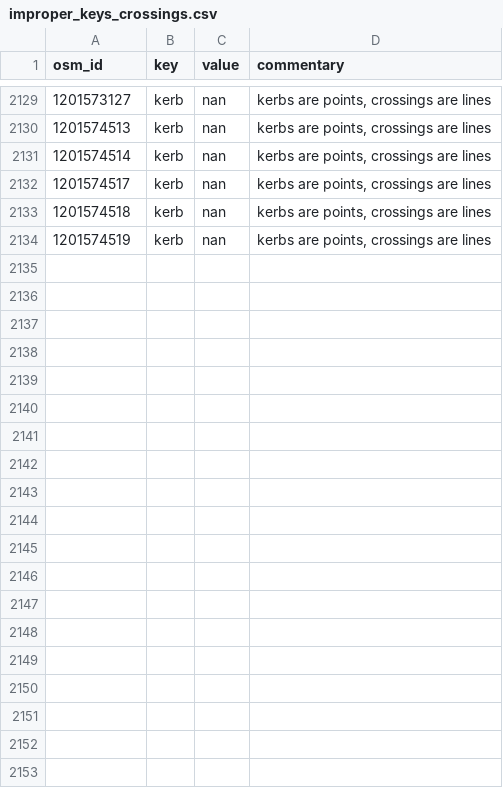
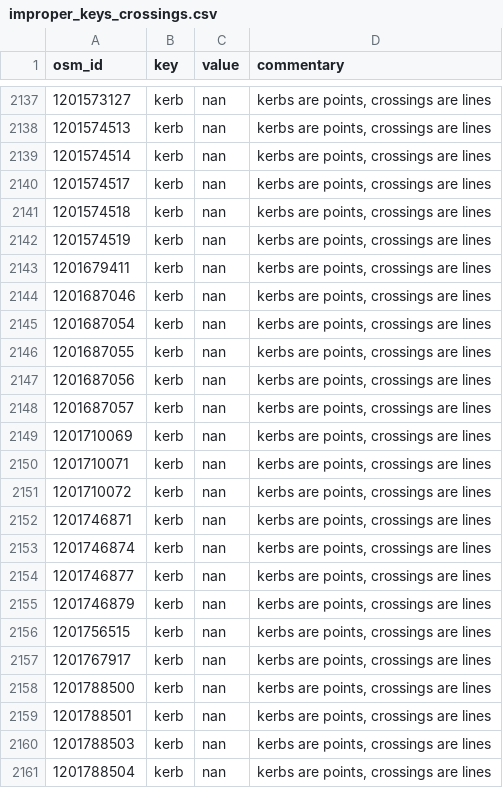
Before and after one commit to kauevestena/opensidewalkmap_beta, a CSV file: quality_check/tables/improper_keys_crossings.csv, drawn as a sheet; only a part is shown, gaps mark what is left out; the diff covers the shown part only; the diff names each change by its address in the sheet, - before the commit and + after, or states it on an @@ line.

```diff
--- a/quality_check/tables/improper_keys_crossings.csv
+++ b/quality_check/tables/improper_keys_crossings.csv
+row 2143: 1201679411 | kerb | nan | kerbs are points, crossings are lines
+row 2144: 1201687046 | kerb | nan | kerbs are points, crossings are lines
+row 2145: 1201687054 | kerb | nan | kerbs are points, crossings are lines
+row 2146: 1201687055 | kerb | nan | kerbs are points, crossings are lines
+row 2147: 1201687056 | kerb | nan | kerbs are points, crossings are lines
+row 2148: 1201687057 | kerb | nan | kerbs are points, crossings are lines
+row 2149: 1201710069 | kerb | nan | kerbs are points, crossings are lines
+row 2150: 1201710071 | kerb | nan | kerbs are points, crossings are lines
+row 2151: 1201710072 | kerb | nan | kerbs are points, crossings are lines
+row 2152: 1201746871 | kerb | nan | kerbs are points, crossings are lines
+row 2153: 1201746874 | kerb | nan | kerbs are points, crossings are lines
+row 2154: 1201746877 | kerb | nan | kerbs are points, crossings are lines
+row 2155: 1201746879 | kerb | nan | kerbs are points, crossings are lines
+row 2156: 1201756515 | kerb | nan | kerbs are points, crossings are lines
+row 2157: 1201767917 | kerb | nan | kerbs are points, crossings are lines
+row 2158: 1201788500 | kerb | nan | kerbs are points, crossings are lines
+row 2159: 1201788501 | kerb | nan | kerbs are points, crossings are lines
+row 2160: 1201788503 | kerb | nan | kerbs are points, crossings are lines
+row 2161: 1201788504 | kerb | nan | kerbs are points, crossings are lines
```
Also changed, not shown: 26 added rows and 2 removed rows elsewhere in this file, quality_check/tables/improper_keys_kerbs.csv, quality_check/tables/improper_keys_sidewalks.csv, 43 other files.
